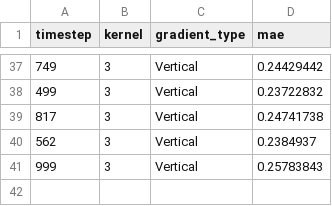
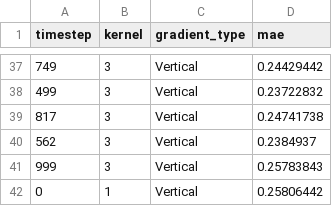
Before and after one commit to galkesten/transformers_project, a CSV file: sana_outputs/mae_results.csv, drawn as a sheet; only a part is shown, gaps mark what is left out.

```diff
--- a/sana_outputs/mae_results.csv
+++ b/sana_outputs/mae_results.csv
@@ -41 +41,2 @@ timestep,kernel,gradient_type,mae
 999,3,Vertical,0.25783843
+0,1,Vertical,0.25806442
```
Also changed, not shown: sana_outputs/spearman_results.csv, 11 other files.
